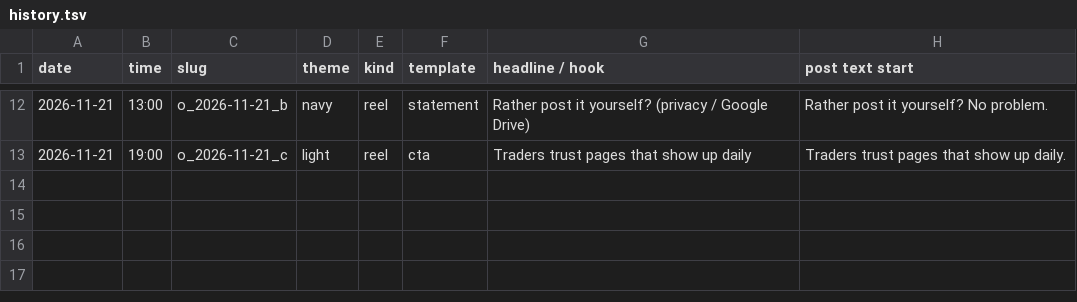
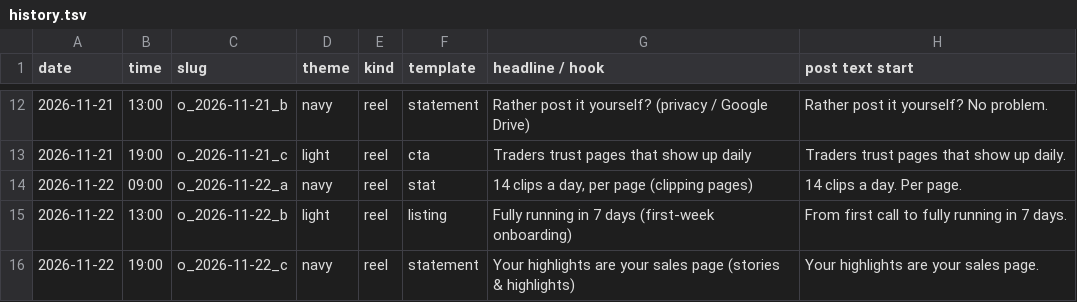
Before and after one commit to Aureanaxis/daily-clips, a TSV file: tools/opal/history.tsv, drawn as a sheet; only a part is shown, gaps mark what is left out; the diff names each change by its address in the sheet, - before the commit and + after, or states it on an @@ line.

```diff
--- a/tools/opal/history.tsv
+++ b/tools/opal/history.tsv
+row 14: 2026-11-22 | 09:00 | o_2026-11-22_a | navy | reel | stat | 14 clips a day, per page (clipping pages) | 14 clips a day. Per page.
+row 15: 2026-11-22 | 13:00 | o_2026-11-22_b | light | reel | listing | Fully running in 7 days (first-week onboarding) | From first call to fully running in 7 days.
+row 16: 2026-11-22 | 19:00 | o_2026-11-22_c | navy | reel | statement | Your highlights are your sales page (stories & highlights) | Your highlights are your sales page.
```
